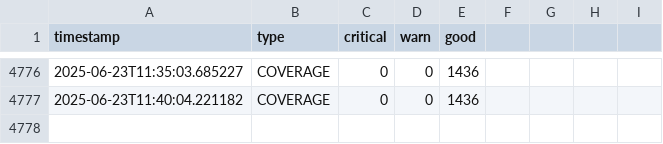
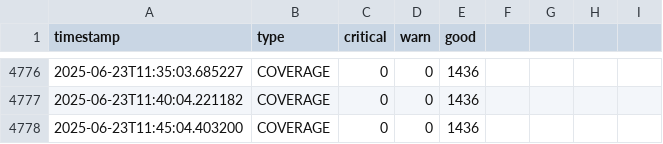
Before and after one commit to lesferrell/Reports, a CSV file: coverage_kpis.csv, drawn as a sheet; only a part is shown, gaps mark what is left out.

```diff
--- a/coverage_kpis.csv
+++ b/coverage_kpis.csv
@@ -4777 +4777,2 @@ timestamp,type,critical,warn,good
 2025-06-23T11:40:04.221182,COVERAGE,0,0,1436
+2025-06-23T11:45:04.403200,COVERAGE,0,0,1436
```
Also changed, not shown: adjacent_ch_interf_kpis.csv, co_channel_kpis.csv, 4 other files.
